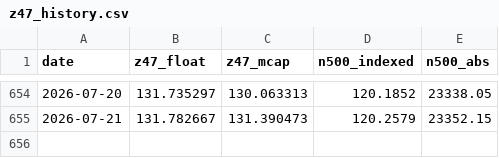
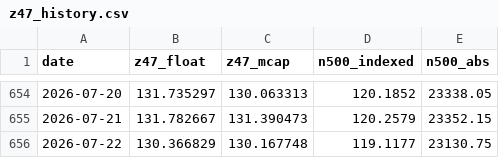
Before and after one commit to EverythingDesign/z47-index-feed, a CSV file: z47_history.csv, drawn as a sheet; only a part is shown, gaps mark what is left out.

```diff
--- a/z47_history.csv
+++ b/z47_history.csv
@@ -655 +655,2 @@ date,z47_float,z47_mcap,n500_indexed,n500_abs
 2026-07-21,131.782667,131.390473,120.2579,23352.15
+2026-07-22,130.366829,130.167748,119.1177,23130.75
```
Also changed, not shown: 1 other file.
